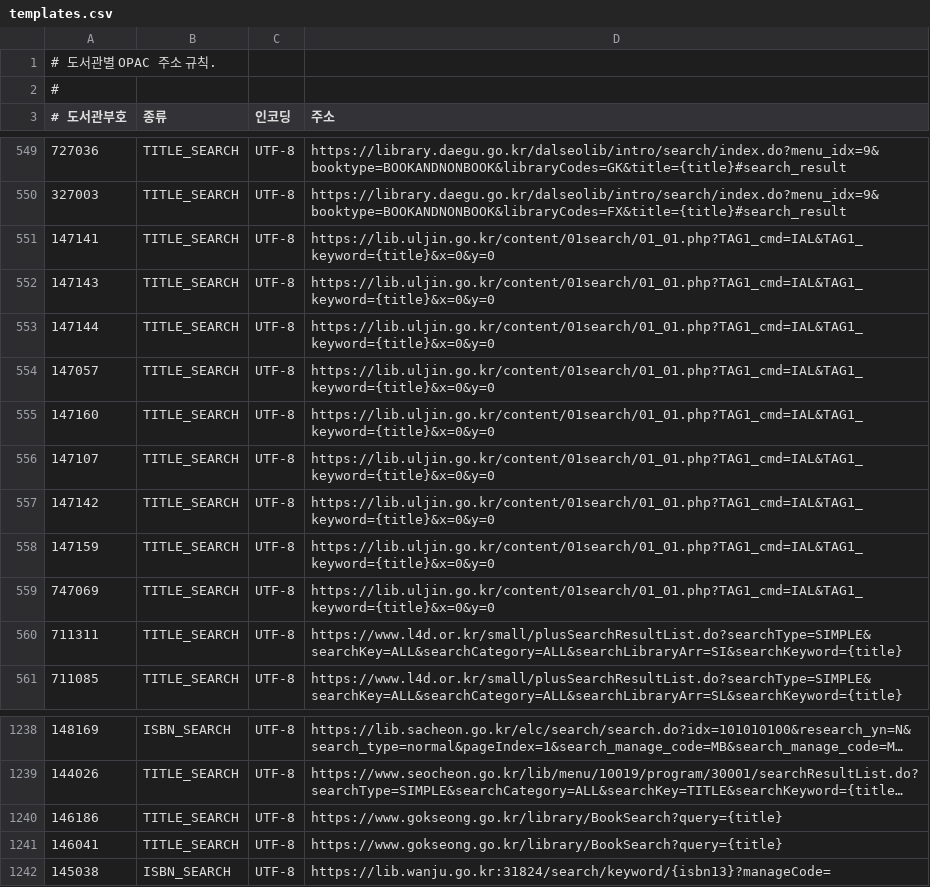
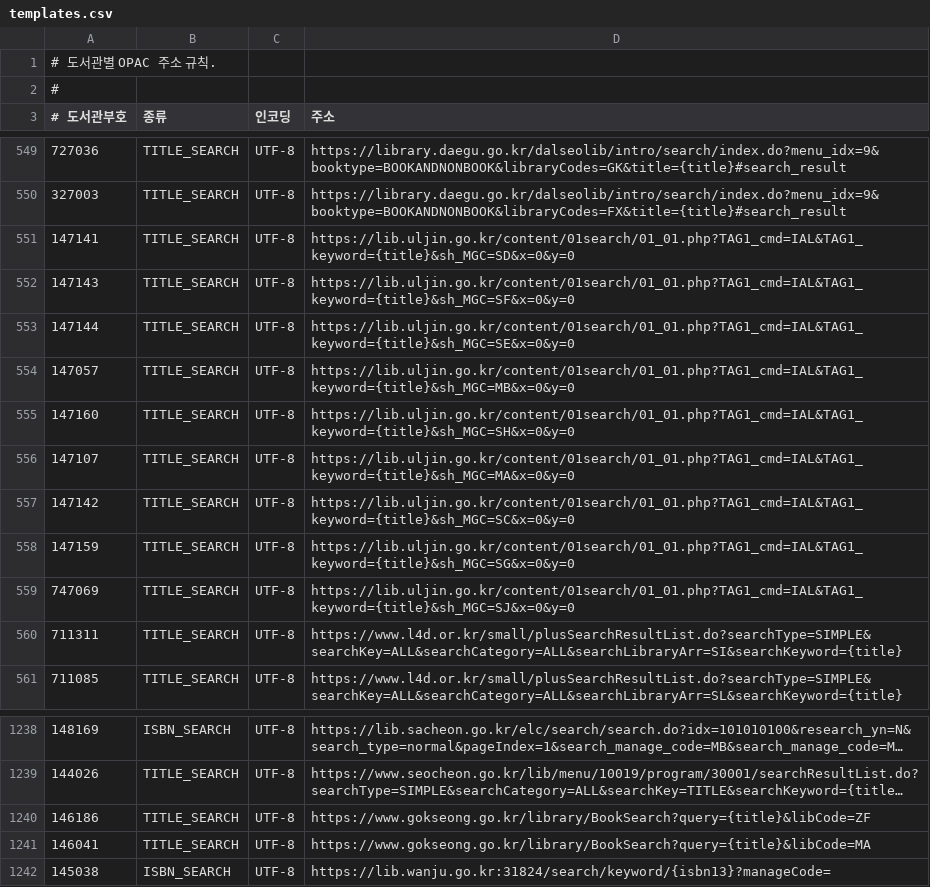
Before and after one commit to LeeeeeJY/where-is-my-book, a CSV file: backend/src/main/resources/opac/templates.csv, drawn as a sheet; only a part is shown, gaps mark what is left out; long unchanged cells end in …; the diff names each change by its address in the sheet, - before the commit and + after, or states it on an @@ line.

```diff
--- a/backend/src/main/resources/opac/templates.csv
+++ b/backend/src/main/resources/opac/templates.csv
-D551 (주소): https://lib.uljin.go.kr/content/01search/01_01.php?TAG1_cmd=IAL&TAG1_keyword={title}&x=0&y=0
+D551 (주소): https://lib.uljin.go.kr/content/01search/01_01.php?TAG1_cmd=IAL&TAG1_keyword={title}&sh_MGC=SD&x=0&y=0
-D552 (주소): https://lib.uljin.go.kr/content/01search/01_01.php?TAG1_cmd=IAL&TAG1_keyword={title}&x=0&y=0
+D552 (주소): https://lib.uljin.go.kr/content/01search/01_01.php?TAG1_cmd=IAL&TAG1_keyword={title}&sh_MGC=SF&x=0&y=0
-D553 (주소): https://lib.uljin.go.kr/content/01search/01_01.php?TAG1_cmd=IAL&TAG1_keyword={title}&x=0&y=0
+D553 (주소): https://lib.uljin.go.kr/content/01search/01_01.php?TAG1_cmd=IAL&TAG1_keyword={title}&sh_MGC=SE&x=0&y=0
-D554 (주소): https://lib.uljin.go.kr/content/01search/01_01.php?TAG1_cmd=IAL&TAG1_keyword={title}&x=0&y=0
+D554 (주소): https://lib.uljin.go.kr/content/01search/01_01.php?TAG1_cmd=IAL&TAG1_keyword={title}&sh_MGC=MB&x=0&y=0
-D555 (주소): https://lib.uljin.go.kr/content/01search/01_01.php?TAG1_cmd=IAL&TAG1_keyword={title}&x=0&y=0
+D555 (주소): https://lib.uljin.go.kr/content/01search/01_01.php?TAG1_cmd=IAL&TAG1_keyword={title}&sh_MGC=SH&x=0&y=0
-D556 (주소): https://lib.uljin.go.kr/content/01search/01_01.php?TAG1_cmd=IAL&TAG1_keyword={title}&x=0&y=0
+D556 (주소): https://lib.uljin.go.kr/content/01search/01_01.php?TAG1_cmd=IAL&TAG1_keyword={title}&sh_MGC=MA&x=0&y=0
-D557 (주소): https://lib.uljin.go.kr/content/01search/01_01.php?TAG1_cmd=IAL&TAG1_keyword={title}&x=0&y=0
+D557 (주소): https://lib.uljin.go.kr/content/01search/01_01.php?TAG1_cmd=IAL&TAG1_keyword={title}&sh_MGC=SC&x=0&y=0
-D558 (주소): https://lib.uljin.go.kr/content/01search/01_01.php?TAG1_cmd=IAL&TAG1_keyword={title}&x=0&y=0
+D558 (주소): https://lib.uljin.go.kr/content/01search/01_01.php?TAG1_cmd=IAL&TAG1_keyword={title}&sh_MGC=SG&x=0&y=0
-D559 (주소): https://lib.uljin.go.kr/content/01search/01_01.php?TAG1_cmd=IAL&TAG1_keyword={title}&x=0&y=0
+D559 (주소): https://lib.uljin.go.kr/content/01search/01_01.php?TAG1_cmd=IAL&TAG1_keyword={title}&sh_MGC=SJ&x=0&y=0
-D1240 (주소): https://www.gokseong.go.kr/library/BookSearch?query={title}
+D1240 (주소): https://www.gokseong.go.kr/library/BookSearch?query={title}&libCode=ZF
-D1241 (주소): https://www.gokseong.go.kr/library/BookSearch?query={title}
+D1241 (주소): https://www.gokseong.go.kr/library/BookSearch?query={title}&libCode=MA
```
Also changed, not shown: 2 other files.
